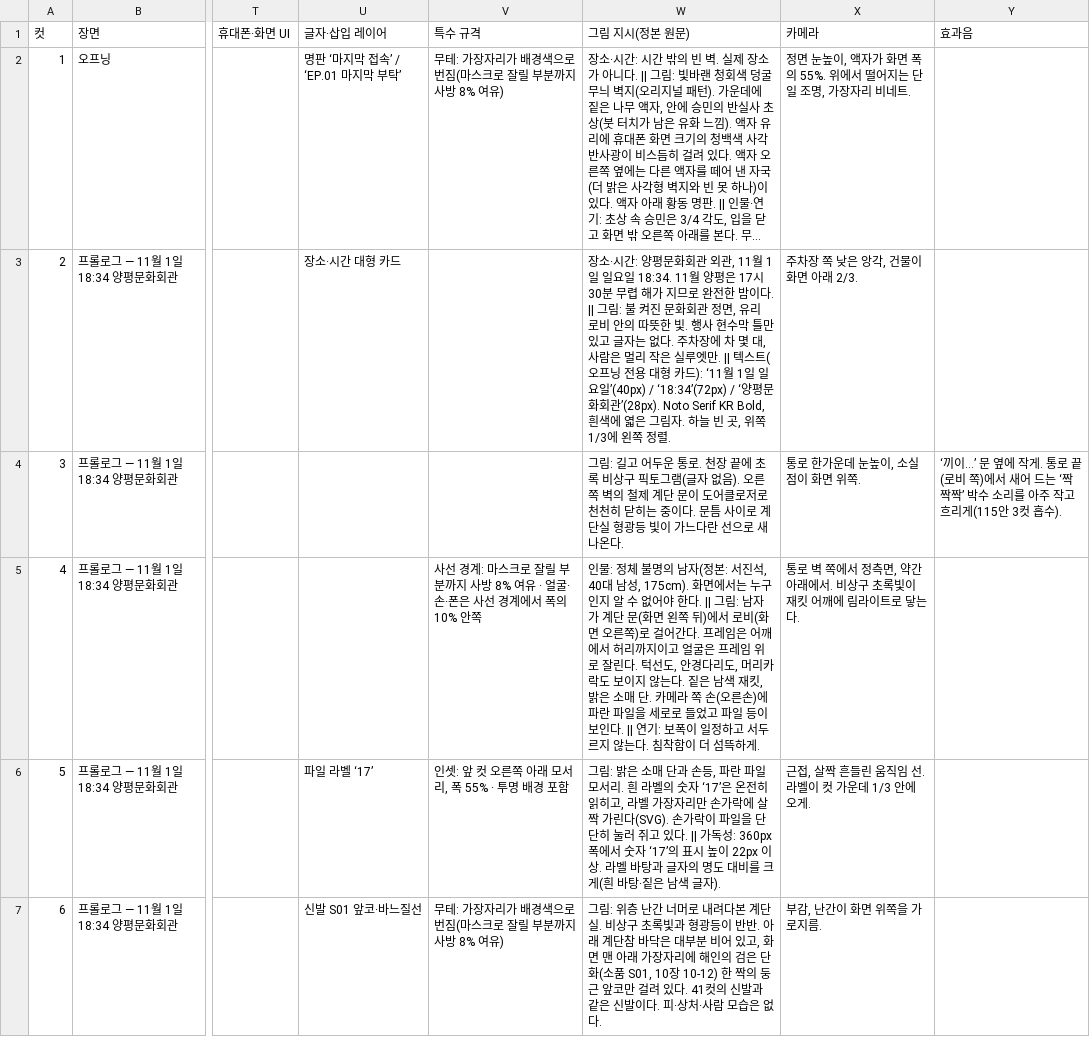
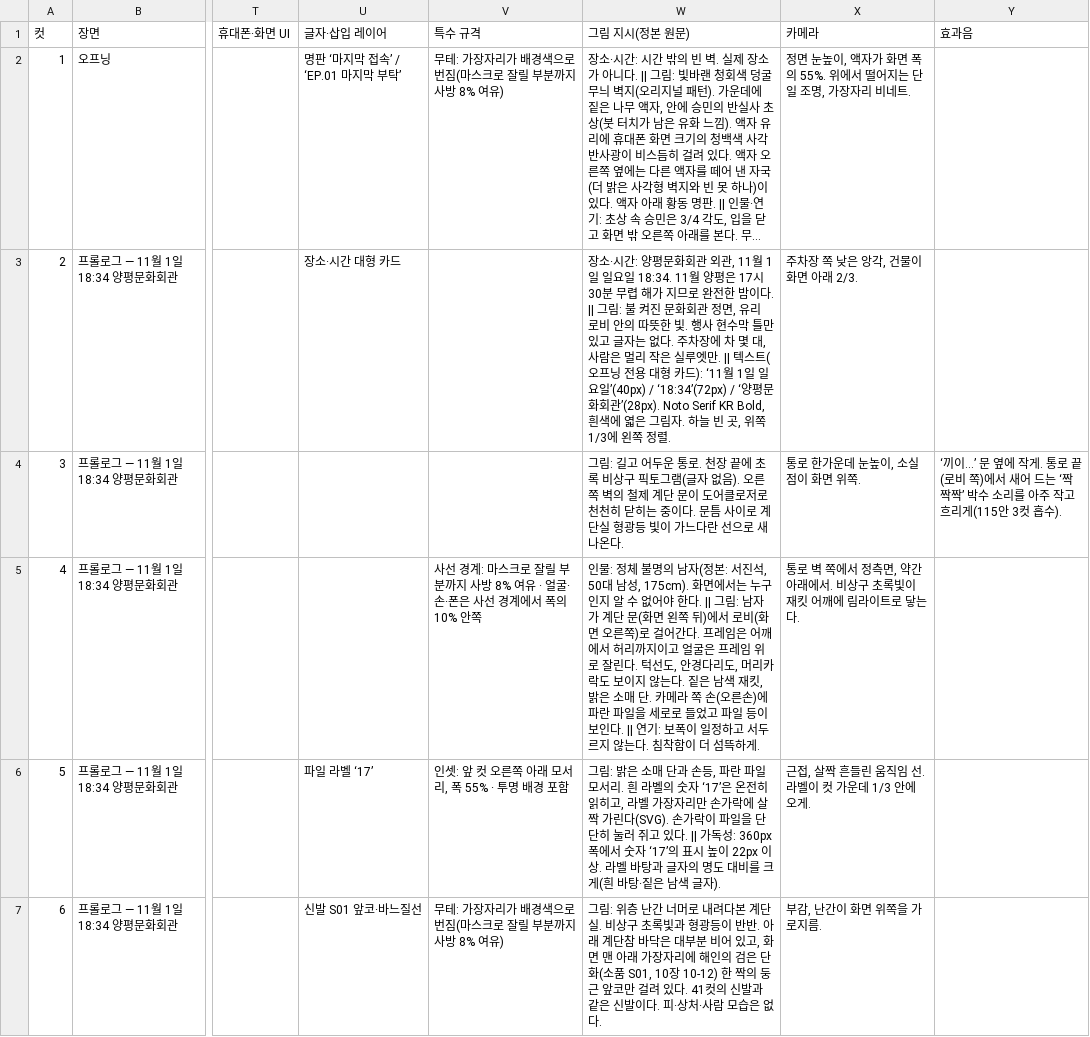
Before and after one commit to igomgombear-source/webtoon, a CSV file: docs/EP01_V3_ART_PRODUCTION_LIST.csv, drawn as a sheet; only a part is shown, gaps mark what is left out; long unchanged cells end in …; the diff names each change by its address in the sheet, - before the commit and + after, or states it on an @@ line.

```diff
--- a/docs/EP01_V3_ART_PRODUCTION_LIST.csv
+++ b/docs/EP01_V3_ART_PRODUCTION_LIST.csv
-W5 (그림 지시(정본 원문)): …서진석, 40대 남성…
+W5 (그림 지시(정본 원문)): …서진석, 50대 남성…
```
Also changed, not shown: 5 other files.
